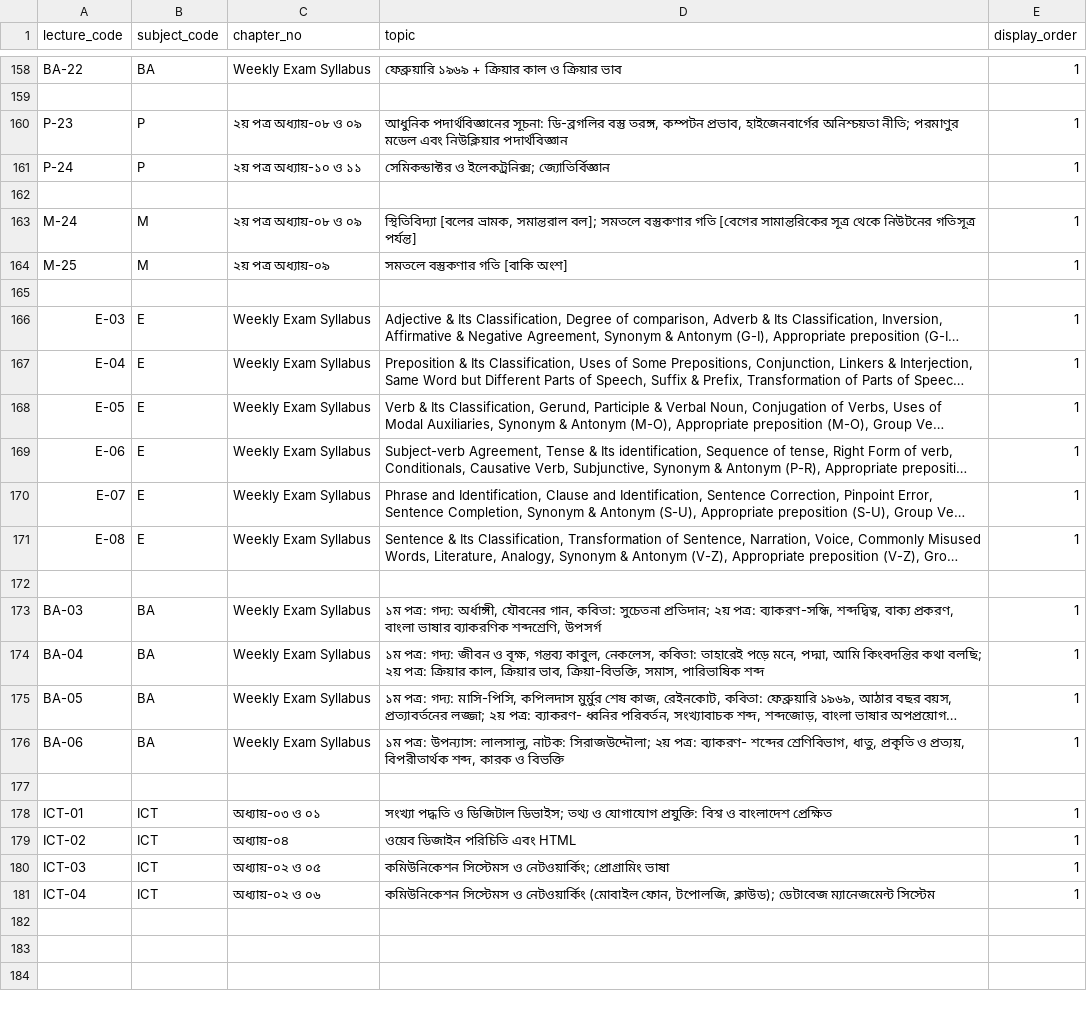
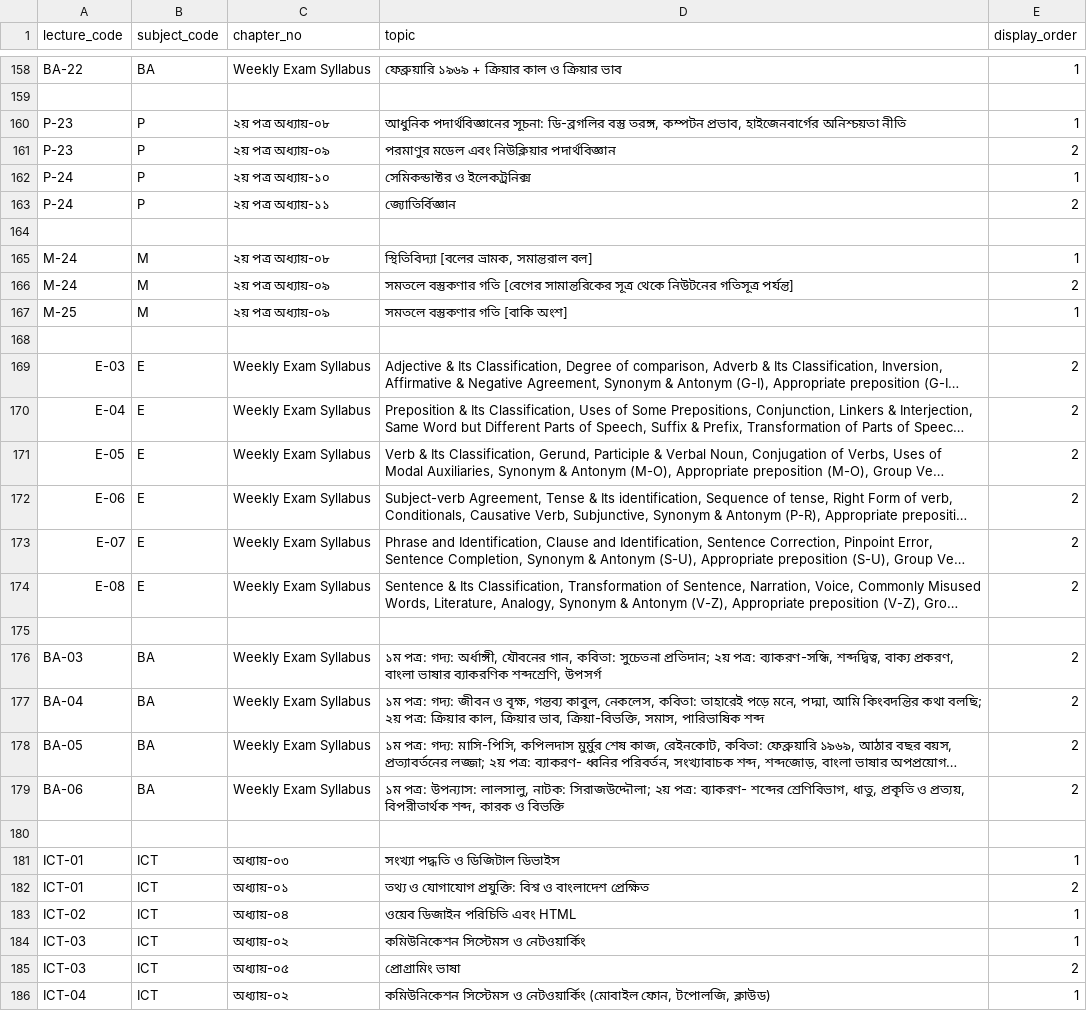
Before and after one commit to muhaiminul00/admission-helper, a CSV file: data/dataset_archive/v5-20261011153452/lecture_topics.csv, drawn as a sheet; only a part is shown, gaps mark what is left out; long unchanged cells end in …; addresses are those after the commit; the diff covers the shown part only; the diff names each change by its address in the sheet, - before the commit and + after, or states it on an @@ line.

```diff
--- a/data/dataset_archive/v5-20261011153452/lecture_topics.csv
+++ b/data/dataset_archive/v5-20261011153452/lecture_topics.csv
-C160 (chapter_no): ২য় পত্র অধ্যায়-০৮ ও ০৯
+C160 (chapter_no): ২য় পত্র অধ্যায়-০৮
-D160 (topic): …হাইজেনবার্গের অনিশ্চয়তা নীতি; পরমাণুর মডেল এবং নিউক্লিয়ার পদার্থবিজ্ঞান
+D160 (topic): …হাইজেনবার্গের অনিশ্চয়তা নীতি
+row 161: P-23 | P | ২য় পত্র অধ্যায়-০৯ | পরমাণুর মডেল এবং নিউক্লিয়ার পদার্থবিজ্ঞান | 2
-C162 (chapter_no): ২য় পত্র অধ্যায়-১০ ও ১১
+C162 (chapter_no): ২য় পত্র অধ্যায়-১০
-D162 (topic): সেমিকন্ডাক্টর ও ইলেকট্রনিক্স; জ্যোতির্বিজ্ঞান
+D162 (topic): সেমিকন্ডাক্টর ও ইলেকট্রনিক্স
+row 163: P-24 | P | ২য় পত্র অধ্যায়-১১ | জ্যোতির্বিজ্ঞান | 2
-C165 (chapter_no): ২য় পত্র অধ্যায়-০৮ ও ০৯
+C165 (chapter_no): ২য় পত্র অধ্যায়-০৮
-D165 (topic): …ভ্রামক, সমান্তরাল বল]; সমতলে বস্তুকণার গতি [বেগের সামান্তরিকের সূত্র থেকে নিউটনের গতিসূত্র পর্যন্ত]
+D165 (topic): …ভ্রামক, সমান্তরাল বল]
+row 166: M-24 | M | ২য় পত্র অধ্যায়-০৯ | সমতলে বস্তুকণার গতি [বেগের সামান্তরিকের সূত্র থেকে নিউটনের গতিসূত্র পর্যন্ত] | 2
-E169:E174 (display_order): 1
+E169:E174 (display_order): 2
-E176:E179 (display_order): 1
+E176:E179 (display_order): 2
-C181 (chapter_no): অধ্যায়-০৩ ও ০১
+C181 (chapter_no): অধ্যায়-০৩
-D181 (topic): …ও ডিজিটাল ডিভাইস; তথ্য ও যোগাযোগ প্রযুক্তি: বিশ্ব ও বাংলাদেশ প্রেক্ষিত
+D181 (topic): …ও ডিজিটাল ডিভাইস
+row 182: ICT-01 | ICT | অধ্যায়-০১ | তথ্য ও যোগাযোগ প্রযুক্তি: বিশ্ব ও বাংলাদেশ প্রেক্ষিত | 2
-C184 (chapter_no): অধ্যায়-০২ ও ০৫
+C184 (chapter_no): অধ্যায়-০২
-D184 (topic): কমিউনিকেশন সিস্টেমস ও নেটওয়ার্কিং; প্রোগ্রামিং ভাষা
+D184 (topic): কমিউনিকেশন সিস্টেমস ও নেটওয়ার্কিং
+row 185: ICT-03 | ICT | অধ্যায়-০৫ | প্রোগ্রামিং ভাষা | 2
-C186 (chapter_no): অধ্যায়-০২ ও ০৬
+C186 (chapter_no): অধ্যায়-০২
-D186 (topic): …ফোন, টপোলজি, ক্লাউড); ডেটাবেজ ম্যানেজমেন্ট সিস্টেম
+D186 (topic): …ফোন, টপোলজি, ক্লাউড)
```
Also changed, not shown: 1 added row elsewhere in this file, data/dataset_archive/v5-20261011153452/exams.csv, lecture_topics.csv, 2 other files.
